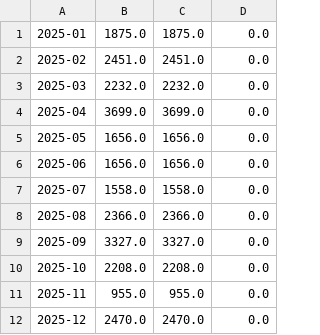
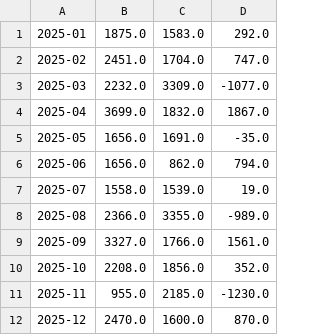
Before and after one commit to PhamHongThai06/DHKL18A3HN-Nhom9-4-Case1, a CSV file: Nhom9_Case_4/ket_qua_case_4.csv, drawn as a sheet.

```diff
--- a/Nhom9_Case_4/ket_qua_case_4.csv
+++ b/Nhom9_Case_4/ket_qua_case_4.csv
@@ -1,12 +1,12 @@
-2025-01,1875.0,1875.0,0.0
-2025-02,2451.0,2451.0,0.0
-2025-03,2232.0,2232.0,0.0
-2025-04,3699.0,3699.0,0.0
-2025-05,1656.0,1656.0,0.0
-2025-06,1656.0,1656.0,0.0
-2025-07,1558.0,1558.0,0.0
-2025-08,2366.0,2366.0,0.0
-2025-09,3327.0,3327.0,0.0
-2025-10,2208.0,2208.0,0.0
-2025-11,955.0,955.0,0.0
-2025-12,2470.0,2470.0,0.0
+2025-01,1875.0,1583.0,292.0
+2025-02,2451.0,1704.0,747.0
+2025-03,2232.0,3309.0,-1077.0
+2025-04,3699.0,1832.0,1867.0
+2025-05,1656.0,1691.0,-35.0
+2025-06,1656.0,862.0,794.0
+2025-07,1558.0,1539.0,19.0
+2025-08,2366.0,3355.0,-989.0
+2025-09,3327.0,1766.0,1561.0
+2025-10,2208.0,1856.0,352.0
+2025-11,955.0,2185.0,-1230.0
+2025-12,2470.0,1600.0,870.0
```
Also changed, not shown: 1 other file.
